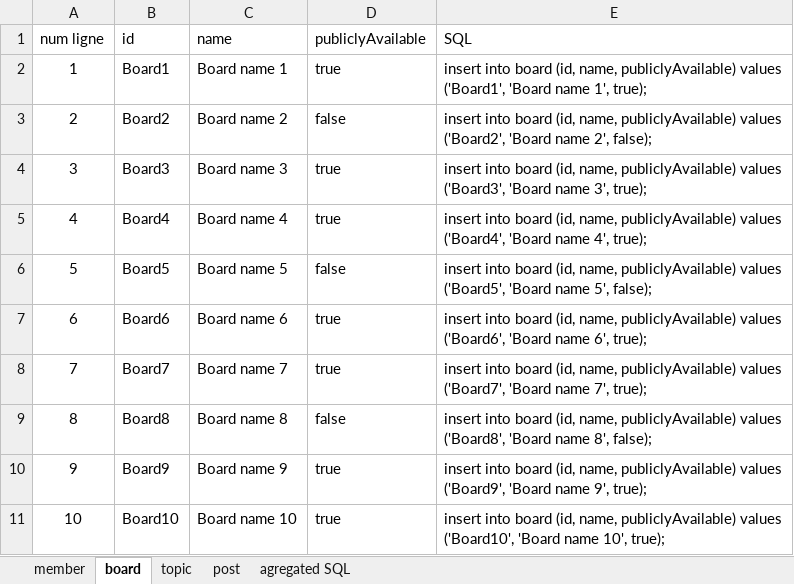
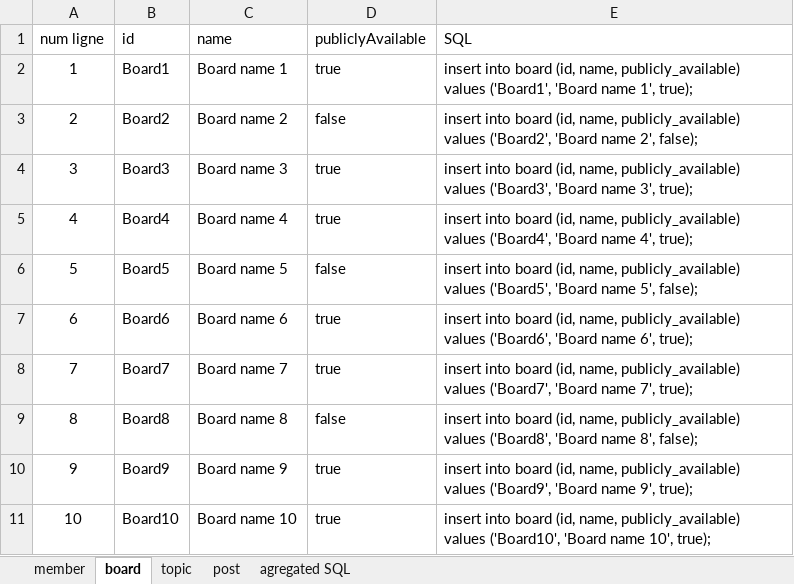
Before and after one commit to graphql-java-generator/graphql-maven-plugin-project, an Excel workbook: graphql-maven-plugin-samples/graphql-maven-plugin-samples-Forum-server/src/main/resources/data.xlsx, sheet board, drawn as a sheet; values as stored, in another font and other column widths than the file's, no borders; table styles not drawn; the diff names each change by its address in the sheet, - before the commit and + after, or states it on an @@ line.

```diff
--- a/graphql-maven-plugin-samples/graphql-maven-plugin-samples-Forum-server/src/main/resources/data.xlsx (sheet board)
+++ b/graphql-maven-plugin-samples/graphql-maven-plugin-samples-Forum-server/src/main/resources/data.xlsx (sheet board)
-E2 (SQL): …(id, name, publiclyAvailable) values ('Board1',…
+E2 (SQL): …(id, name, publicly_available) values ('Board1',…
-E3 (SQL): …(id, name, publiclyAvailable) values ('Board2',…
+E3 (SQL): …(id, name, publicly_available) values ('Board2',…
-E4 (SQL): …(id, name, publiclyAvailable) values ('Board3',…
+E4 (SQL): …(id, name, publicly_available) values ('Board3',…
-E5 (SQL): …(id, name, publiclyAvailable) values ('Board4',…
+E5 (SQL): …(id, name, publicly_available) values ('Board4',…
-E6 (SQL): …(id, name, publiclyAvailable) values ('Board5',…
+E6 (SQL): …(id, name, publicly_available) values ('Board5',…
-E7 (SQL): …(id, name, publiclyAvailable) values ('Board6',…
+E7 (SQL): …(id, name, publicly_available) values ('Board6',…
-E8 (SQL): …(id, name, publiclyAvailable) values ('Board7',…
+E8 (SQL): …(id, name, publicly_available) values ('Board7',…
-E9 (SQL): …(id, name, publiclyAvailable) values ('Board8',…
+E9 (SQL): …(id, name, publicly_available) values ('Board8',…
-E10 (SQL): …(id, name, publiclyAvailable) values ('Board9',…
+E10 (SQL): …(id, name, publicly_available) values ('Board9',…
-E11 (SQL): …(id, name, publiclyAvailable) values ('Board10',…
+E11 (SQL): …(id, name, publicly_available) values ('Board10',…
```
Also changed, not shown: sheet post, sheet agregated SQL, sheet topic, formulas that keep their value, 8 other files.
